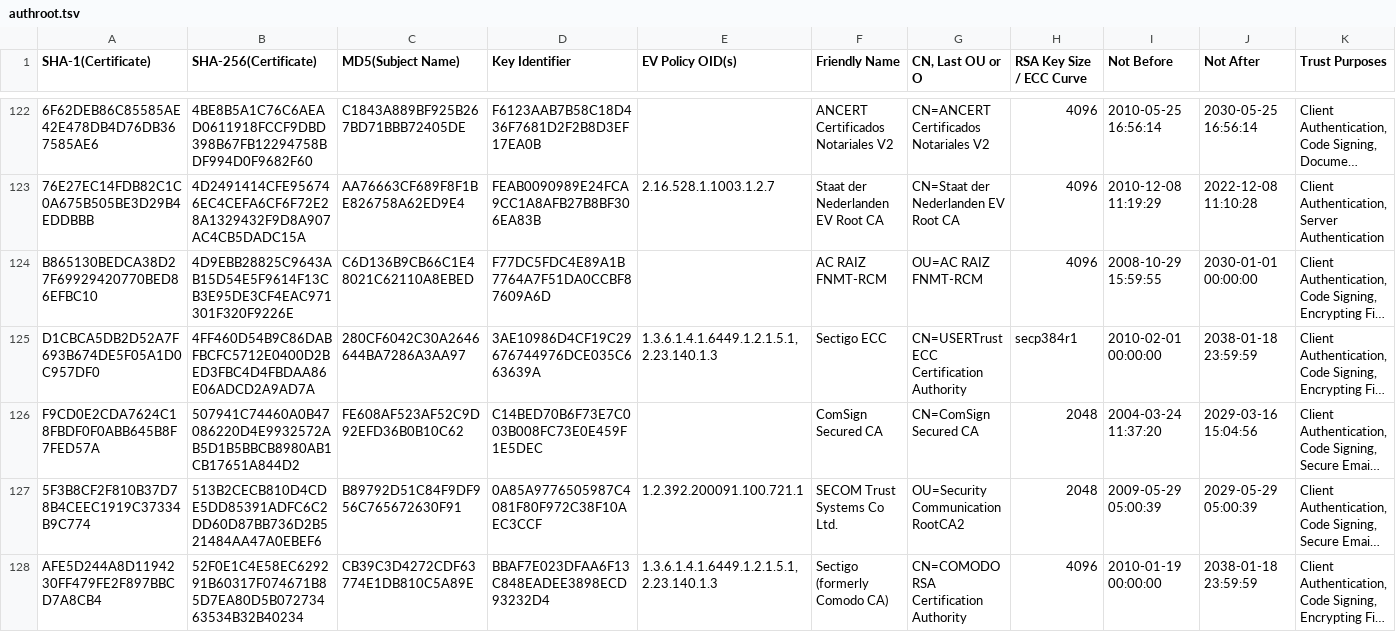
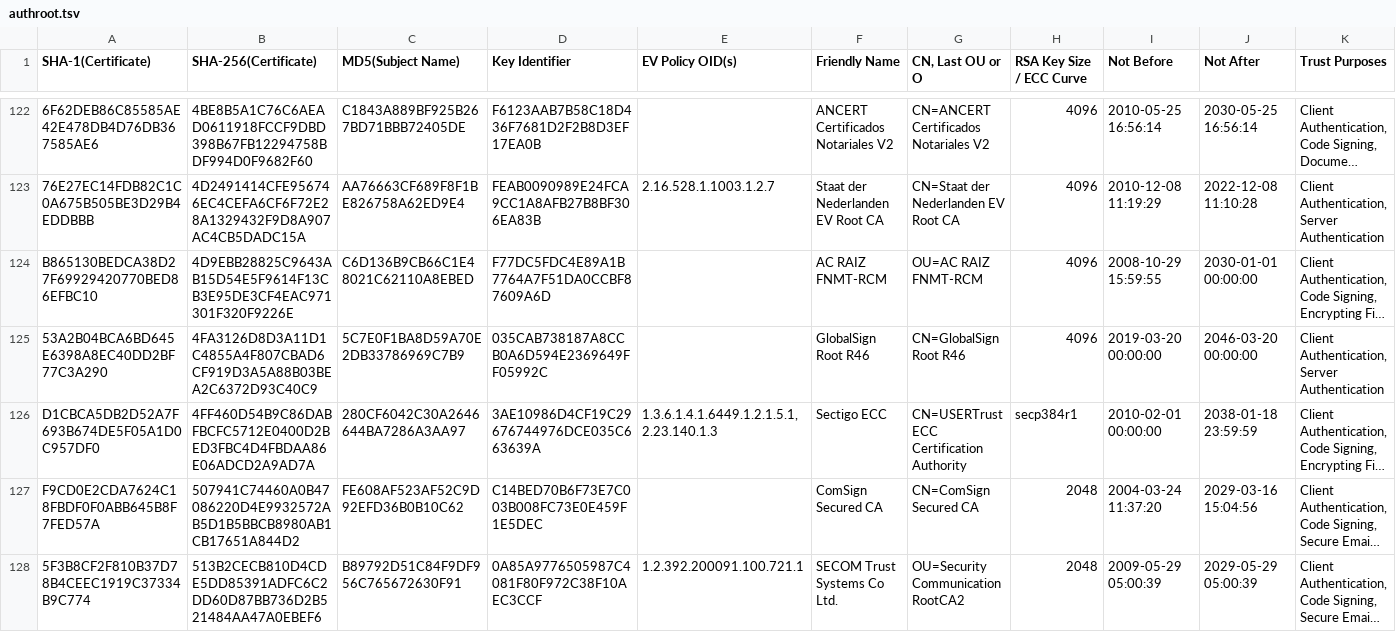
Before and after one commit to robstradling/authroot.stl, a TSV file: authroot.tsv, drawn as a sheet; only a part is shown, gaps mark what is left out; the shorter side is filled out with more unchanged rows; long unchanged cells end in …; the diff covers the shown part only; the diff names each change by its address in the sheet, - before the commit and + after, or states it on an @@ line.

```diff
--- a/authroot.tsv
+++ b/authroot.tsv
+row 125: 53A2B04BCA6BD645E6398A8EC40DD2BF77C3A290 | 4FA3126D8D3A11D1C4855A4F807CBAD6CF919D3A5A88B03BEA2C6372D93C40C9 | 5C7E0F1BA8D59A70E2DB33786969C7B9 | 035CAB738187A8CCB0A6D594E2369649FF05992C |  | GlobalSign Root R46 | CN=GlobalSign Root R46 | 4096 | 2019-03-20 00:00:00 | 2046-03-20 00:00:00 | Client Authentication, Server Authentication
```
Also changed, not shown: 3 added rows elsewhere in this file, 6 other files.
